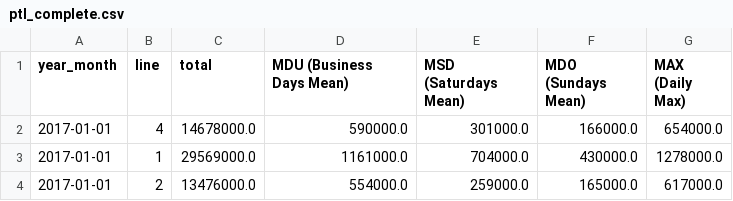
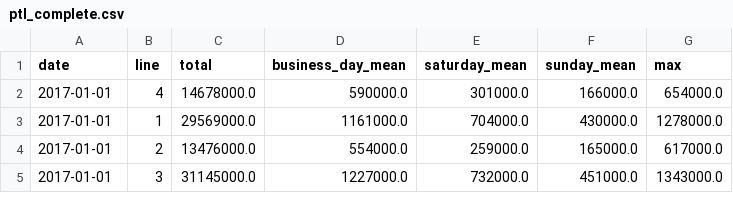
Before and after one commit to OmdenaAI/sao-paulo-chapter-passenger-demand, a CSV file: src/tasks/task_1_data_collection_preprocessing/final_datasets/ptl_complete.csv, drawn as a sheet; only a part is shown; the shorter side is filled out with more unchanged rows.

Commit message:
Updated ptl dataset.

```diff
--- a/src/tasks/task_1_data_collection_preprocessing/final_datasets/ptl_complete.csv
+++ b/src/tasks/task_1_data_collection_preprocessing/final_datasets/ptl_complete.csv
@@ -1,2 +1,2 @@
-year_month,line,total,MDU (Business Days Mean),MSD (Saturdays Mean),MDO (Sundays Mean),MAX (Daily Max)
+date,line,total,business_day_mean,saturday_mean,sunday_mean,max
 2017-01-01,4,14678000.0,590000.0,301000.0,166000.0,654000.0
```
